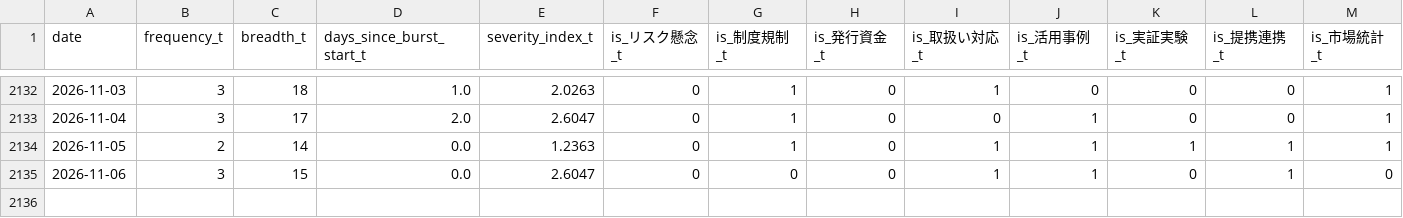
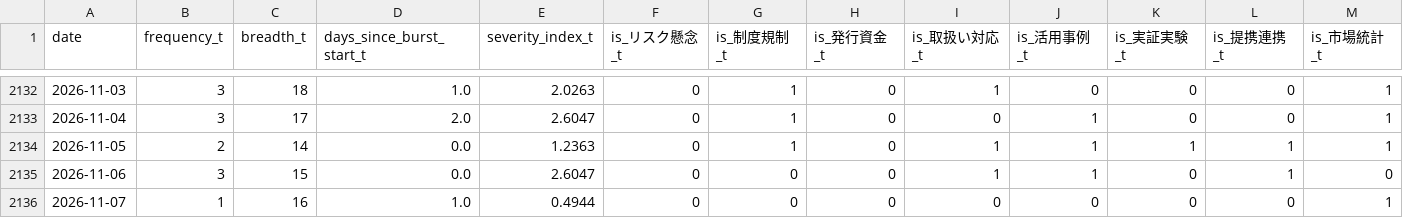
Before and after one commit to matsuno04/jpyc-news-v2, a CSV file: data/daily_panel.csv, drawn as a sheet; only a part is shown, gaps mark what is left out; rows hold the shown columns only; the diff names each change by its address in the sheet, - before the commit and + after, or states it on an @@ line.

```diff
--- a/data/daily_panel.csv
+++ b/data/daily_panel.csv
+row 2136: 2026-11-07 | 1 | 16 | 1.0 | 0.4944 | 0 | 0 | 0 | 0 | 0 | 0 | 0 | 1
```
Also changed, not shown: data/event_summary.csv, 2 other files.
